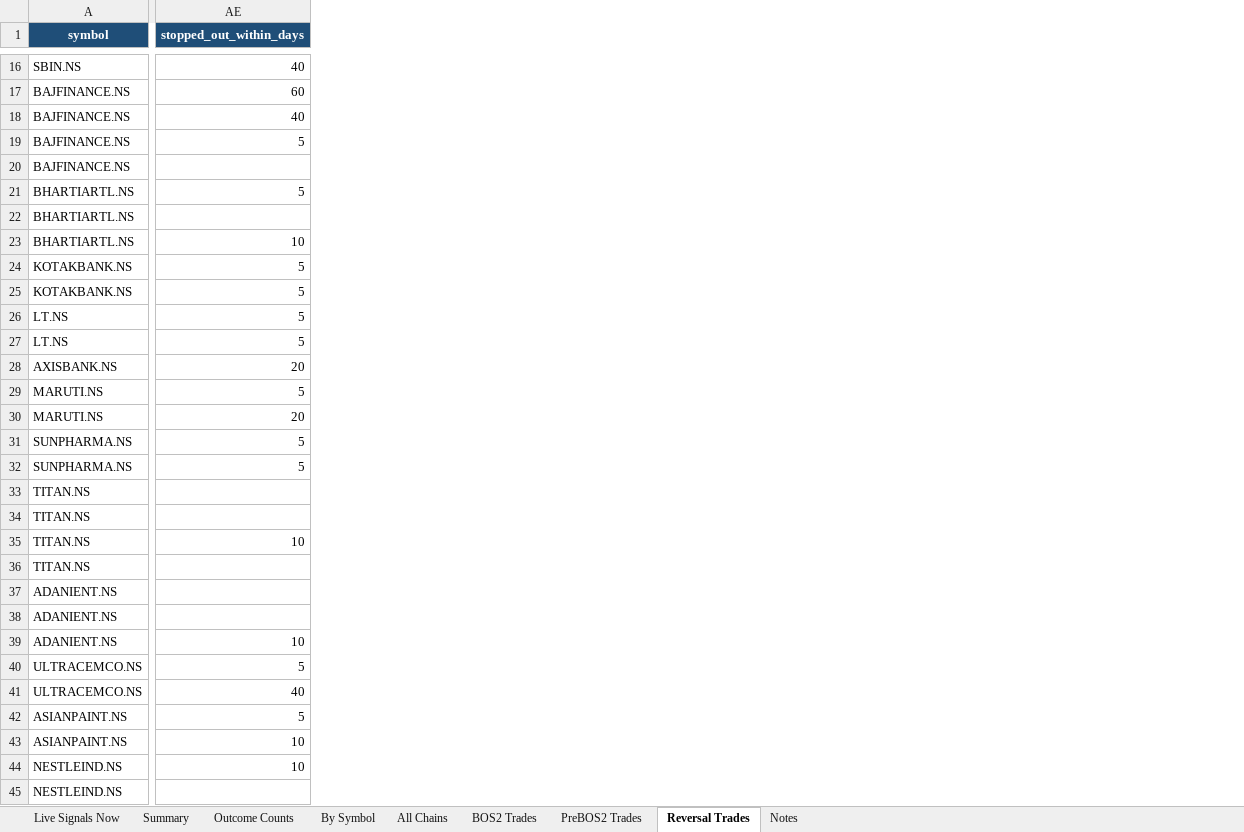
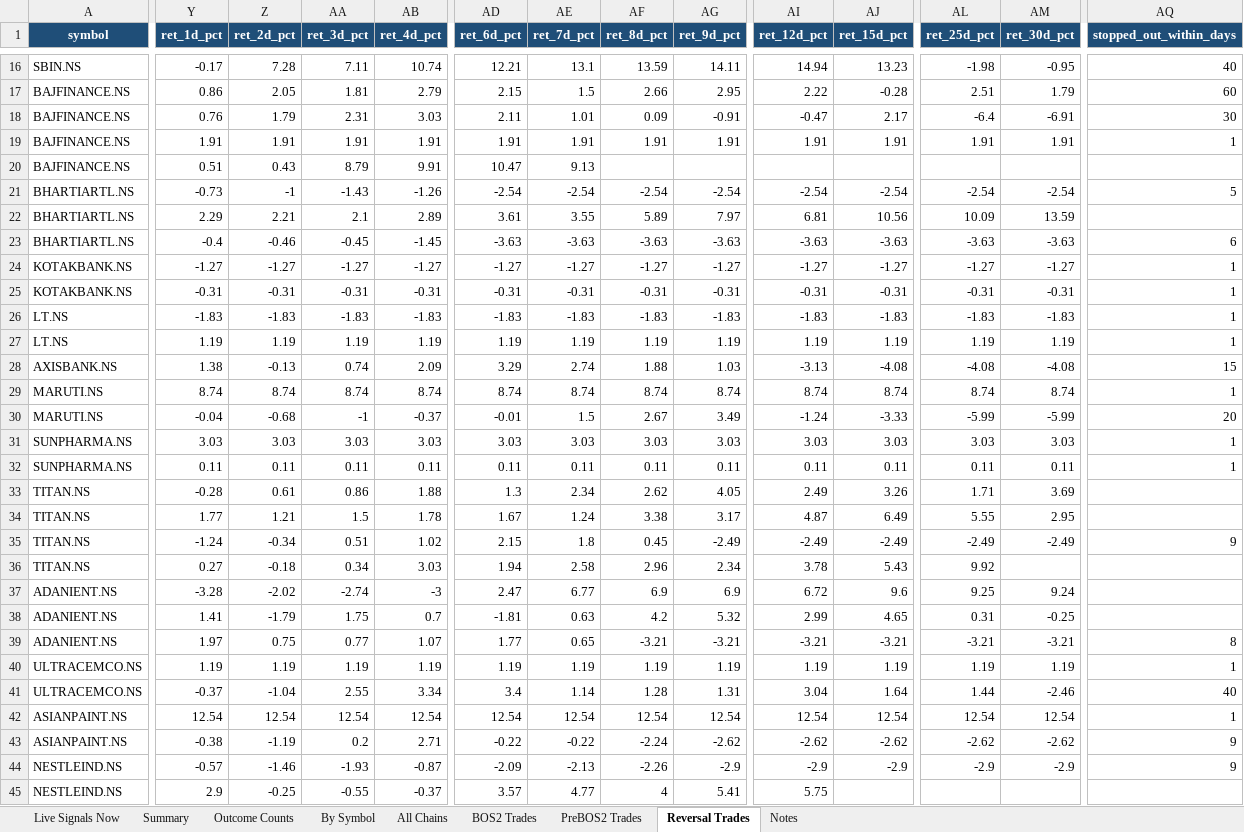
Before and after one commit to atikhalde/Retest, an Excel workbook: results/backtest_results.xlsx, sheet Reversal Trades, drawn as a sheet; only a part is shown, gaps mark what is left out; values as stored, in another font and other column widths than the file's, no borders; conditional formats and table styles not drawn; addresses are those after the commit; the diff covers the shown part only; the diff names each change by its address in the sheet, - before the commit and + after, or states it on an @@ line.

Commit message:
Add granular per-day forward-return horizons (1-60 trading days) and --horizons CLI override. Finding: Reaccum-Reversal entry's optimal holding period is 4-7 trading days (win rate peaks 67.5% at day4, avg return peaks 1.48% at day7); edge decays steadily beyond day 10-15, down to 47-53% win rate by day 20-30. Documented in README.

```diff
--- a/results/backtest_results.xlsx (sheet Reversal Trades)
+++ b/results/backtest_results.xlsx (sheet Reversal Trades)
+column Y (ret_1d_pct), rows 16-45: -0.17 | 0.86 | 0.76 | 1.91 | 0.51 | -0.73 | 2.29 | -0.4 | -1.27 | -0.31 | -1.83 | 1.19 | 1.38 | 8.74 | -0.04 | 3.03 | 0.11 | -0.28 | 1.77 | -1.24 | 0.27 | -3.28 | 1.41 | 1.97 | 1.19 | -0.37 | 12.54 | -0.38 | -0.57 | 2.9
+column Z (ret_2d_pct), rows 16-45: 7.28 | 2.05 | 1.79 | 1.91 | 0.43 | -1 | 2.21 | -0.46 | -1.27 | -0.31 | -1.83 | 1.19 | -0.13 | 8.74 | -0.68 | 3.03 | 0.11 | 0.61 | 1.21 | -0.34 | -0.18 | -2.02 | -1.79 | 0.75 | 1.19 | -1.04 | 12.54 | -1.19 | -1.46 | -0.25
+column AA (ret_3d_pct), rows 16-45: 7.11 | 1.81 | 2.31 | 1.91 | 8.79 | -1.43 | 2.1 | -0.45 | -1.27 | -0.31 | -1.83 | 1.19 | 0.74 | 8.74 | -1 | 3.03 | 0.11 | 0.86 | 1.5 | 0.51 | 0.34 | -2.74 | 1.75 | 0.77 | 1.19 | 2.55 | 12.54 | 0.2 | -1.93 | -0.55
+column AB (ret_4d_pct), rows 16-45: 10.74 | 2.79 | 3.03 | 1.91 | 9.91 | -1.26 | 2.89 | -1.45 | -1.27 | -0.31 | -1.83 | 1.19 | 2.09 | 8.74 | -0.37 | 3.03 | 0.11 | 1.88 | 1.78 | 1.02 | 3.03 | -3 | 0.7 | 1.07 | 1.19 | 3.34 | 12.54 | 2.71 | -0.87 | -0.37
+column AD (ret_6d_pct), rows 16-45: 12.21 | 2.15 | 2.11 | 1.91 | 10.47 | -2.54 | 3.61 | -3.63 | -1.27 | -0.31 | -1.83 | 1.19 | 3.29 | 8.74 | -0.01 | 3.03 | 0.11 | 1.3 | 1.67 | 2.15 | 1.94 | 2.47 | -1.81 | 1.77 | 1.19 | 3.4 | 12.54 | -0.22 | -2.09 | 3.57
+column AE (ret_7d_pct), rows 16-45: 13.1 | 1.5 | 1.01 | 1.91 | 9.13 | -2.54 | 3.55 | -3.63 | -1.27 | -0.31 | -1.83 | 1.19 | 2.74 | 8.74 | 1.5 | 3.03 | 0.11 | 2.34 | 1.24 | 1.8 | 2.58 | 6.77 | 0.63 | 0.65 | 1.19 | 1.14 | 12.54 | -0.22 | -2.13 | 4.77
+column AF (ret_8d_pct), rows 16-45: 13.59 | 2.66 | 0.09 | 1.91 |  | -2.54 | 5.89 | -3.63 | -1.27 | -0.31 | -1.83 | 1.19 | 1.88 | 8.74 | 2.67 | 3.03 | 0.11 | 2.62 | 3.38 | 0.45 | 2.96 | 6.9 | 4.2 | -3.21 | 1.19 | 1.28 | 12.54 | -2.24 | -2.26 | 4
+column AG (ret_9d_pct), rows 16-45: 14.11 | 2.95 | -0.91 | 1.91 |  | -2.54 | 7.97 | -3.63 | -1.27 | -0.31 | -1.83 | 1.19 | 1.03 | 8.74 | 3.49 | 3.03 | 0.11 | 4.05 | 3.17 | -2.49 | 2.34 | 6.9 | 5.32 | -3.21 | 1.19 | 1.31 | 12.54 | -2.62 | -2.9 | 5.41
+column AI (ret_12d_pct), rows 16-45: 14.94 | 2.22 | -0.47 | 1.91 |  | -2.54 | 6.81 | -3.63 | -1.27 | -0.31 | -1.83 | 1.19 | -3.13 | 8.74 | -1.24 | 3.03 | 0.11 | 2.49 | 4.87 | -2.49 | 3.78 | 6.72 | 2.99 | -3.21 | 1.19 | 3.04 | 12.54 | -2.62 | -2.9 | 5.75
+column AJ (ret_15d_pct), rows 16-44: 13.23 | -0.28 | 2.17 | 1.91 |  | -2.54 | 10.56 | -3.63 | -1.27 | -0.31 | -1.83 | 1.19 | -4.08 | 8.74 | -3.33 | 3.03 | 0.11 | 3.26 | 6.49 | -2.49 | 5.43 | 9.6 | 4.65 | -3.21 | 1.19 | 1.64 | 12.54 | -2.62 | -2.9
+column AL (ret_25d_pct), rows 16-44: -1.98 | 2.51 | -6.4 | 1.91 |  | -2.54 | 10.09 | -3.63 | -1.27 | -0.31 | -1.83 | 1.19 | -4.08 | 8.74 | -5.99 | 3.03 | 0.11 | 1.71 | 5.55 | -2.49 | 9.92 | 9.25 | 0.31 | -3.21 | 1.19 | 1.44 | 12.54 | -2.62 | -2.9
+column AM (ret_30d_pct), rows 16-44: -0.95 | 1.79 | -6.91 | 1.91 |  | -2.54 | 13.59 | -3.63 | -1.27 | -0.31 | -1.83 | 1.19 | -4.08 | 8.74 | -5.99 | 3.03 | 0.11 | 3.69 | 2.95 | -2.49 |  | 9.24 | -0.25 | -3.21 | 1.19 | -2.46 | 12.54 | -2.62 | -2.9
-AQ18 (stopped_out_within_days): 40
+AQ18 (stopped_out_within_days): 30
-AQ19 (stopped_out_within_days): 5
+AQ19 (stopped_out_within_days): 1
-AQ23 (stopped_out_within_days): 10
+AQ23 (stopped_out_within_days): 6
-AQ24:AQ27 (stopped_out_within_days): 5
+AQ24:AQ27 (stopped_out_within_days): 1
-AQ28 (stopped_out_within_days): 20
+AQ28 (stopped_out_within_days): 15
-AQ29 (stopped_out_within_days): 5
+AQ29 (stopped_out_within_days): 1
-AQ31:AQ32 (stopped_out_within_days): 5
+AQ31:AQ32 (stopped_out_within_days): 1
-AQ35 (stopped_out_within_days): 10
+AQ35 (stopped_out_within_days): 9
-AQ39 (stopped_out_within_days): 10
+AQ39 (stopped_out_within_days): 8
-AQ40 (stopped_out_within_days): 5
+AQ40 (stopped_out_within_days): 1
-AQ42 (stopped_out_within_days): 5
+AQ42 (stopped_out_within_days): 1
-AQ43:AQ44 (stopped_out_within_days): 10
+AQ43:AQ44 (stopped_out_within_days): 9
```
Also changed, not shown: 103 edited cells elsewhere in this sheet, sheet Summary, sheet By Symbol, sheet PreBOS2 Trades, sheet BOS2 Trades, sheet Live Signals Now, sheet Notes, 2 more sheets, results/backtest_simple.xlsx, 10 other files.
